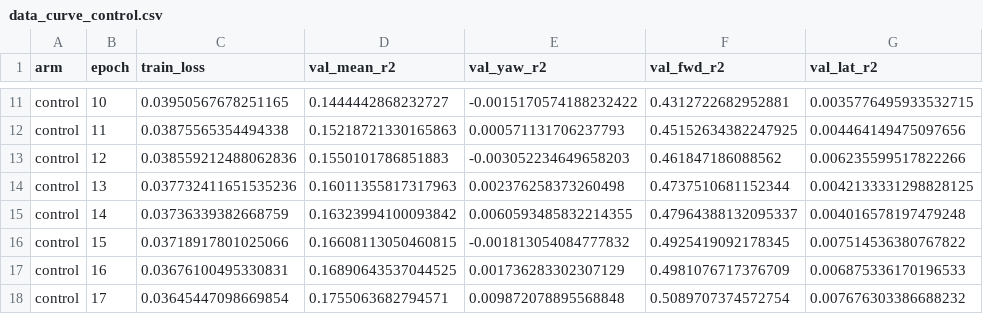
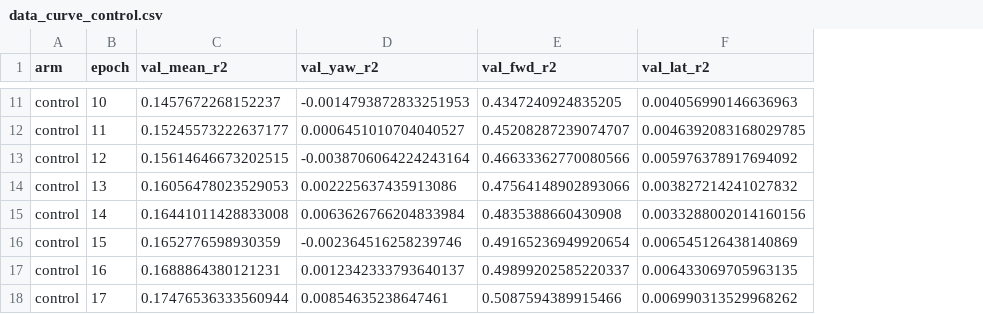
Before and after one commit to eonsystemspbc/pathintegrationBPU, a CSV file: docs/results/optic_flow_biological_io/data_curve_control.csv, drawn as a sheet; only a part is shown, gaps mark what is left out; removed rows and columns are numbered as before the commit, all else as after; the diff covers the shown part only; the diff names each change by its address in the sheet, - before the commit and + after, or states it on an @@ line.

```diff
--- a/docs/results/optic_flow_biological_io/data_curve_control.csv
+++ b/docs/results/optic_flow_biological_io/data_curve_control.csv
-column C (train_loss), rows 11-18: 0.03950567678251165 | 0.03875565354494338 | 0.038559212488062836 | 0.037732411651535236 | 0.03736339382668759 | 0.03718917801025066 | 0.03676100495330831 | 0.03645447098669854
-C11 (val_mean_r2): 0.1444442868232727
+C11 (val_mean_r2): 0.1457672268152237
-D11 (val_yaw_r2): -0.0015170574188232422
+D11 (val_yaw_r2): -0.0014793872833251953
-E11 (val_fwd_r2): 0.4312722682952881
+E11 (val_fwd_r2): 0.4347240924835205
-F11 (val_lat_r2): 0.0035776495933532715
+F11 (val_lat_r2): 0.004056990146636963
-C12 (val_mean_r2): 0.15218721330165863
+C12 (val_mean_r2): 0.15245573222637177
-D12 (val_yaw_r2): 0.000571131706237793
+D12 (val_yaw_r2): 0.0006451010704040527
-E12 (val_fwd_r2): 0.45152634382247925
+E12 (val_fwd_r2): 0.45208287239074707
-F12 (val_lat_r2): 0.004464149475097656
+F12 (val_lat_r2): 0.0046392083168029785
-C13 (val_mean_r2): 0.1550101786851883
+C13 (val_mean_r2): 0.15614646673202515
-D13 (val_yaw_r2): -0.003052234649658203
+D13 (val_yaw_r2): -0.0038706064224243164
-E13 (val_fwd_r2): 0.461847186088562
+E13 (val_fwd_r2): 0.46633362770080566
-F13 (val_lat_r2): 0.006235599517822266
+F13 (val_lat_r2): 0.005976378917694092
-C14 (val_mean_r2): 0.16011355817317963
+C14 (val_mean_r2): 0.16056478023529053
-D14 (val_yaw_r2): 0.002376258373260498
+D14 (val_yaw_r2): 0.002225637435913086
-E14 (val_fwd_r2): 0.4737510681152344
+E14 (val_fwd_r2): 0.47564148902893066
-F14 (val_lat_r2): 0.0042133331298828125
+F14 (val_lat_r2): 0.003827214241027832
-C15 (val_mean_r2): 0.16323994100093842
+C15 (val_mean_r2): 0.16441011428833008
-D15 (val_yaw_r2): 0.0060593485832214355
+D15 (val_yaw_r2): 0.0063626766204833984
-E15 (val_fwd_r2): 0.47964388132095337
+E15 (val_fwd_r2): 0.4835388660430908
-F15 (val_lat_r2): 0.004016578197479248
+F15 (val_lat_r2): 0.0033288002014160156
-C16 (val_mean_r2): 0.16608113050460815
+C16 (val_mean_r2): 0.1652776598930359
-D16 (val_yaw_r2): -0.001813054084777832
+D16 (val_yaw_r2): -0.002364516258239746
-E16 (val_fwd_r2): 0.4925419092178345
+E16 (val_fwd_r2): 0.49165236949920654
-F16 (val_lat_r2): 0.007514536380767822
+F16 (val_lat_r2): 0.006545126438140869
-C17 (val_mean_r2): 0.16890643537044525
+C17 (val_mean_r2): 0.1688864380121231
-D17 (val_yaw_r2): 0.001736283302307129
+D17 (val_yaw_r2): 0.0012342333793640137
-E17 (val_fwd_r2): 0.4981076717376709
+E17 (val_fwd_r2): 0.49899202585220337
-F17 (val_lat_r2): 0.006875336170196533
+F17 (val_lat_r2): 0.006433069705963135
-C18 (val_mean_r2): 0.1755063682794571
+C18 (val_mean_r2): 0.17476536333560944
-D18 (val_yaw_r2): 0.009872078895568848
+D18 (val_yaw_r2): 0.00854635238647461
-E18 (val_fwd_r2): 0.5089707374572754
+E18 (val_fwd_r2): 0.5087594389915466
-F18 (val_lat_r2): 0.007676303386688232
+F18 (val_lat_r2): 0.006990313529968262
```
Also changed, not shown: 40 edited cells elsewhere in this file, docs/results/optic_flow_biological_io/data_curve_connectome.csv, 17 other files.
